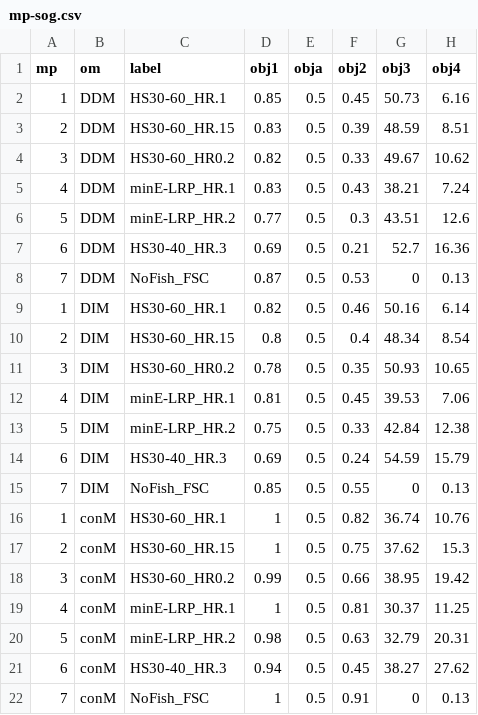
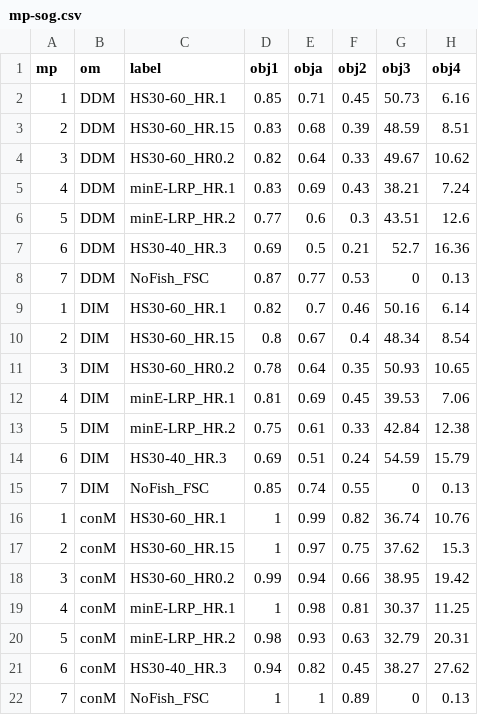
Before and after one commit to pbs-assess/herringsr, a CSV file: data/mp-sog.csv, drawn as a sheet; only a part is shown; the diff names each change by its address in the sheet, - before the commit and + after, or states it on an @@ line.

Commit message:
Update mp-sog.csv

```diff
--- a/data/mp-sog.csv
+++ b/data/mp-sog.csv
-E2 (obja): 0.5
+E2 (obja): 0.71
-E3 (obja): 0.5
+E3 (obja): 0.68
-E4 (obja): 0.5
+E4 (obja): 0.64
-E5 (obja): 0.5
+E5 (obja): 0.69
-E6 (obja): 0.5
+E6 (obja): 0.6
-E8 (obja): 0.5
+E8 (obja): 0.77
-E9 (obja): 0.5
+E9 (obja): 0.7
-E10 (obja): 0.5
+E10 (obja): 0.67
-E11 (obja): 0.5
+E11 (obja): 0.64
-E12 (obja): 0.5
+E12 (obja): 0.69
-E13 (obja): 0.5
+E13 (obja): 0.61
-E14 (obja): 0.5
+E14 (obja): 0.51
-E15 (obja): 0.5
+E15 (obja): 0.74
-E16 (obja): 0.5
+E16 (obja): 0.99
-E17 (obja): 0.5
+E17 (obja): 0.97
-E18 (obja): 0.5
+E18 (obja): 0.94
-E19 (obja): 0.5
+E19 (obja): 0.98
-E20 (obja): 0.5
+E20 (obja): 0.93
-E21 (obja): 0.5
+E21 (obja): 0.82
-E22 (obja): 0.5
+E22 (obja): 1
-F22 (obj2): 0.91
+F22 (obj2): 0.89
```
